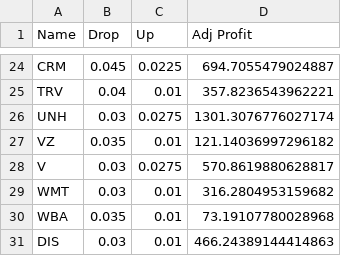
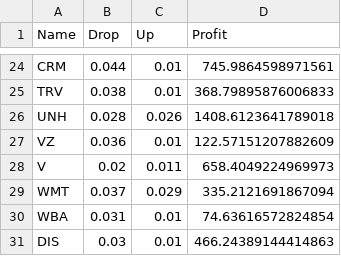
Before and after one commit to SayYoungMan/algorithmic-trading, a CSV file: swing_trading/DowJonesResult.csv, drawn as a sheet; only a part is shown, gaps mark what is left out; the diff covers the shown part only; the diff names each change by its address in the sheet, - before the commit and + after, or states it on an @@ line.

```diff
--- a/swing_trading/DowJonesResult.csv
+++ b/swing_trading/DowJonesResult.csv
-D1: Adj Profit
+D1: Profit
-B24 (Drop): 0.045
+B24 (Drop): 0.044
-C24 (Up): 0.0225
+C24 (Up): 0.01
-D24 (Profit): 694.7055479024887
+D24 (Profit): 745.9864598971561
-B25 (Drop): 0.04
+B25 (Drop): 0.038
-D25 (Profit): 357.8236543962221
+D25 (Profit): 368.79895876006833
-B26 (Drop): 0.03
+B26 (Drop): 0.028
-C26 (Up): 0.0275
+C26 (Up): 0.026
-D26 (Profit): 1301.3076776027174
+D26 (Profit): 1408.6123641789018
-B27 (Drop): 0.035
+B27 (Drop): 0.036
-D27 (Profit): 121.14036997296182
+D27 (Profit): 122.57151207882609
-B28 (Drop): 0.03
+B28 (Drop): 0.02
-C28 (Up): 0.0275
+C28 (Up): 0.011
-D28 (Profit): 570.8619880628817
+D28 (Profit): 658.4049224969973
-B29 (Drop): 0.03
+B29 (Drop): 0.037
-C29 (Up): 0.01
+C29 (Up): 0.029
-D29 (Profit): 316.2804953159682
+D29 (Profit): 335.2121691867094
-B30 (Drop): 0.035
+B30 (Drop): 0.031
-D30 (Profit): 73.19107780028968
+D30 (Profit): 74.63616572824854
```
Also changed, not shown: 61 edited cells elsewhere in this file, 1 other file.
